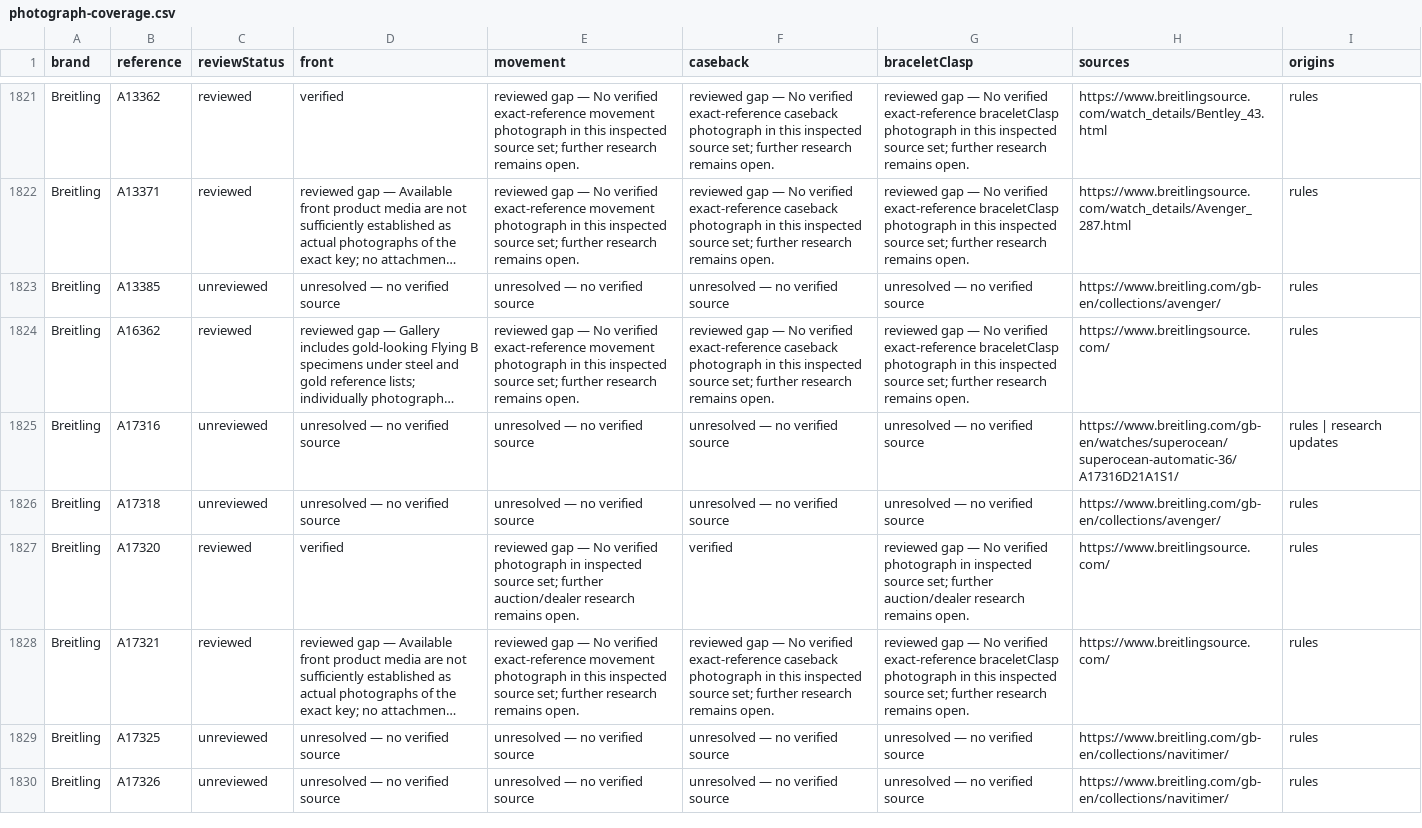
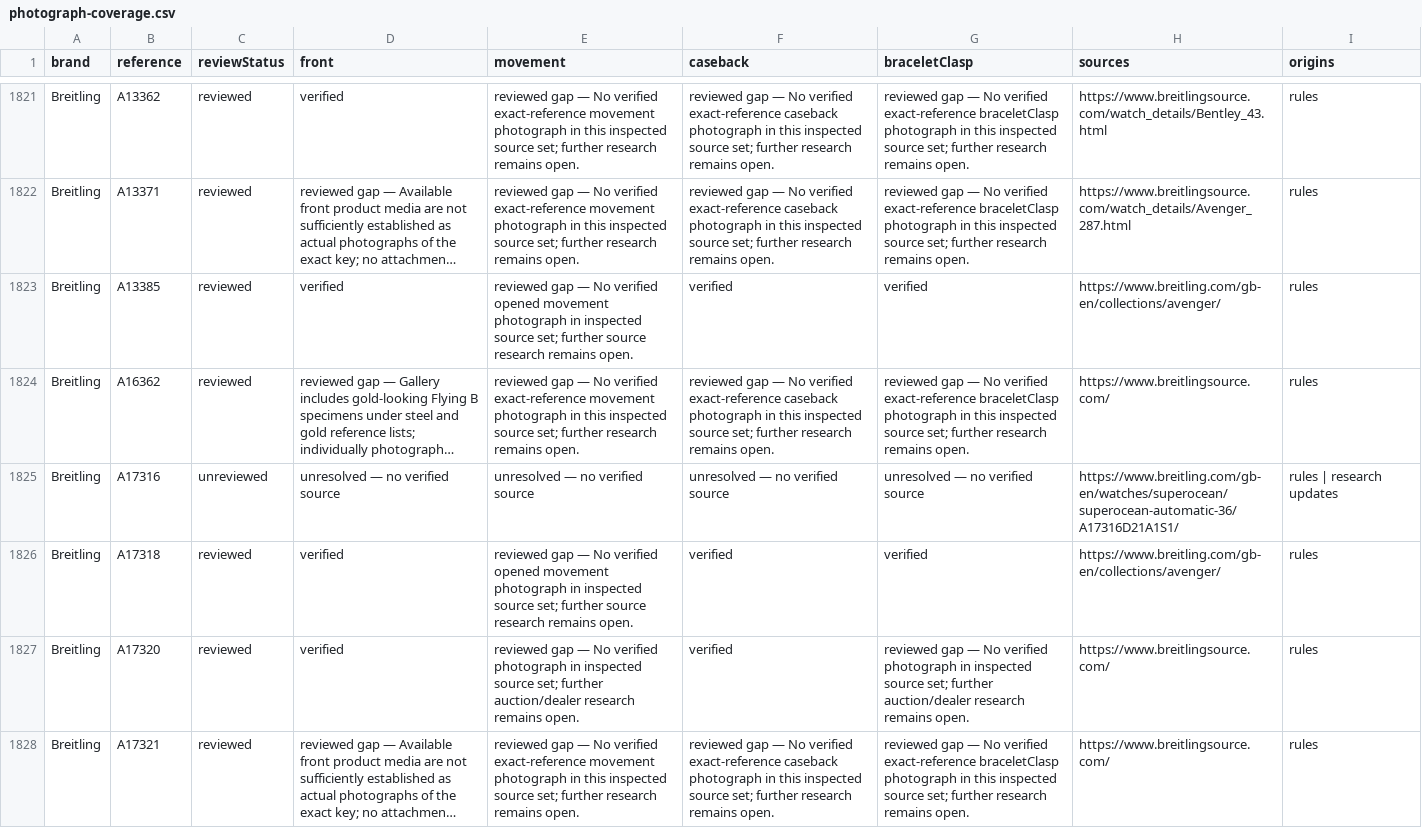
Before and after one commit to potmoodle-debug/watch-auth-pro-OLD, a CSV file: photograph-coverage.csv, drawn as a sheet; only a part is shown, gaps mark what is left out; the shorter side is filled out with more unchanged rows; long unchanged cells end in …; the diff names each change by its address in the sheet, - before the commit and + after, or states it on an @@ line.

```diff
--- a/photograph-coverage.csv
+++ b/photograph-coverage.csv
-C1823 (reviewStatus): unreviewed
+C1823 (reviewStatus): reviewed
-D1823 (front): unresolved — no verified source
+D1823 (front): verified
-E1823 (movement): unresolved — no verified source
+E1823 (movement): reviewed gap — No verified opened movement photograph in inspected source set; further source research remains open.
-F1823 (caseback): unresolved — no verified source
+F1823 (caseback): verified
-G1823 (braceletClasp): unresolved — no verified source
+G1823 (braceletClasp): verified
-C1826 (reviewStatus): unreviewed
+C1826 (reviewStatus): reviewed
-D1826 (front): unresolved — no verified source
+D1826 (front): verified
-E1826 (movement): unresolved — no verified source
+E1826 (movement): reviewed gap — No verified opened movement photograph in inspected source set; further source research remains open.
-F1826 (caseback): unresolved — no verified source
+F1826 (caseback): verified
-G1826 (braceletClasp): unresolved — no verified source
+G1826 (braceletClasp): verified
```
Also changed, not shown: 6 other files.
